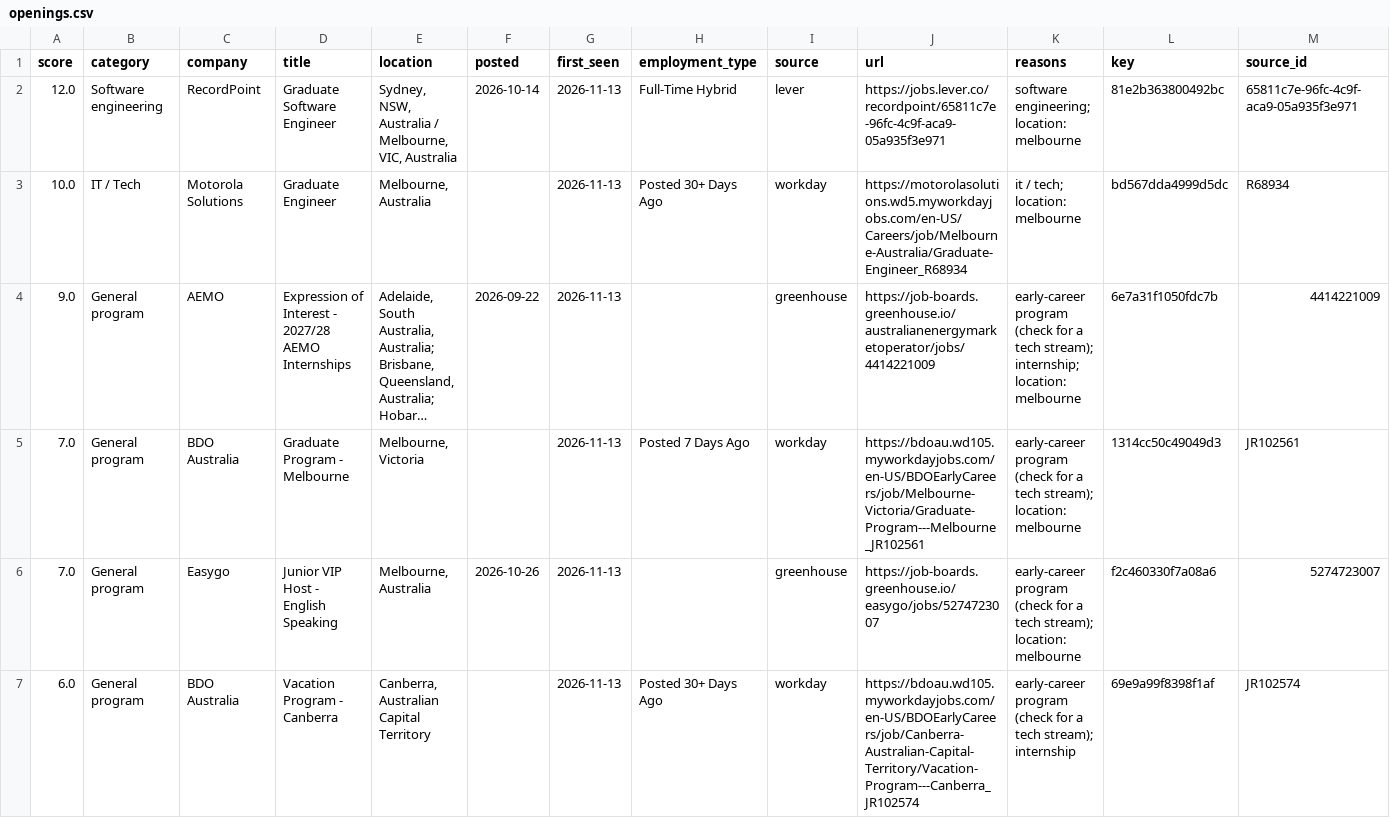
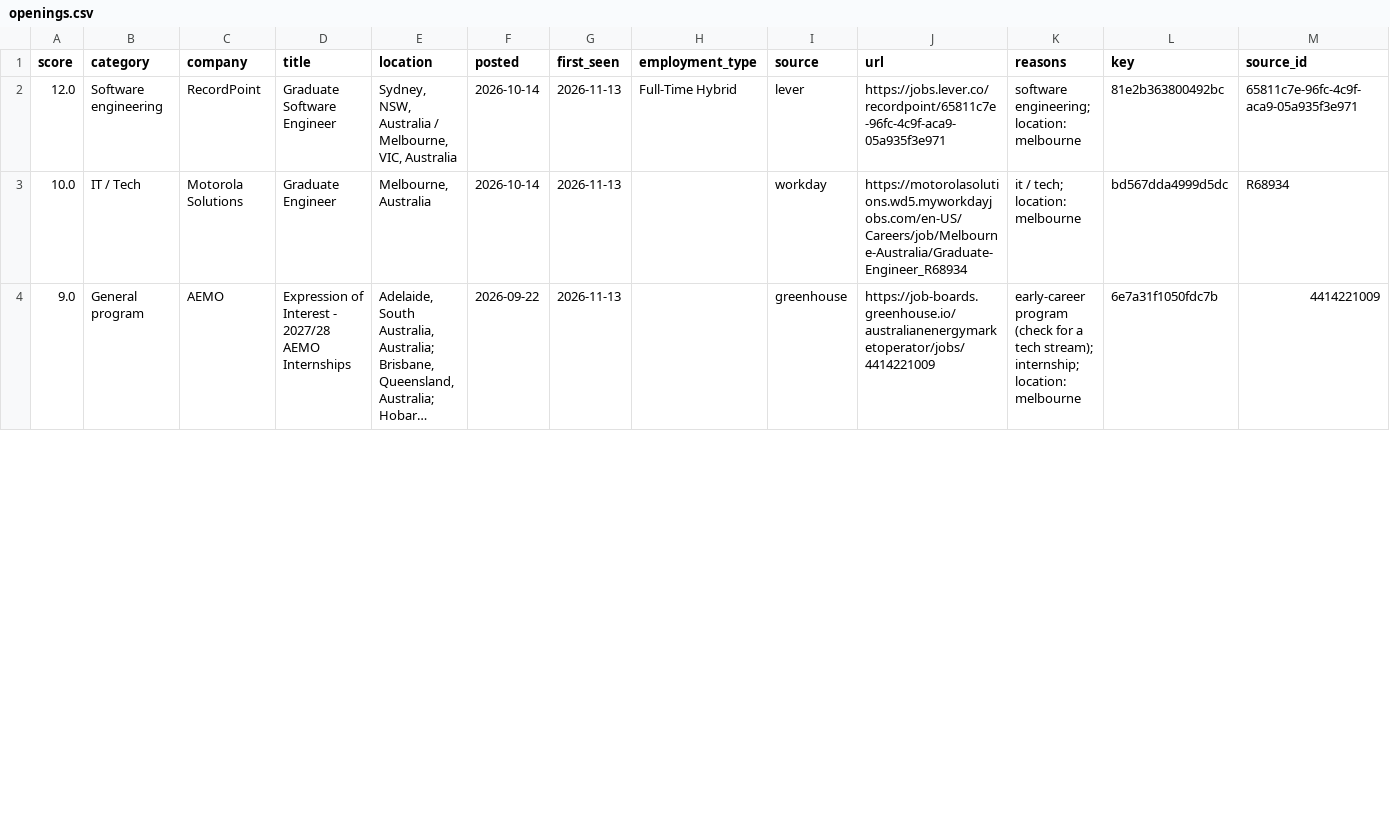
Before and after one commit to shoaib-kk/Australia-Tech-Internships, a CSV file: output/openings.csv, drawn as a sheet; only a part is shown; long unchanged cells end in …; removed rows and columns are numbered as before the commit, all else as after; the diff covers the shown part only; the diff names each change by its address in the sheet, - before the commit and + after, or states it on an @@ line.

```diff
--- a/output/openings.csv
+++ b/output/openings.csv
-F3 (posted): (empty)
+F3 (posted): 2026-10-14
-H3 (employment_type): Posted 30+ Days Ago
+H3 (employment_type): (empty)
-row 5: 7.0 | General program | BDO Australia | Graduate Program - Melbourne | Melbourne, Victoria |  | 2026-11-13 | Posted 7 Days Ago | workday | https://bdoau.wd105.myworkdayjobs.com/en-US/BDOEarlyCareers/job/Melbourne-Victoria/Graduate-Program---Melbourne_JR102561 | early-career program (check for a tech stream); location: melbourne | 1314cc50c49049d3 | JR102561
-row 6: 7.0 | General program | Easygo | Junior VIP Host - English Speaking | Melbourne, Australia | 2026-10-26 | 2026-11-13 |  | greenhouse | https://job-boards.greenhouse.io/easygo/jobs/5274723007 | early-career program (check for a tech stream); location: melbourne | f2c460330f7a08a6 | 5274723007
-row 7: 6.0 | General program | BDO Australia | Vacation Program - Canberra | Canberra, Australian Capital Territory |  | 2026-11-13 | Posted 30+ Days Ago | workday | https://bdoau.wd105.myworkdayjobs.com/en-US/BDOEarlyCareers/job/Canberra-Australian-Capital-Territory/Vacation-Program---Canberra_JR102574 | early-career program (check for a tech stream); internship | 69e9a99f8398f1af | JR102574
```
Also changed, not shown: 1 added row and 3 removed rows elsewhere in this file, 4 other files.
